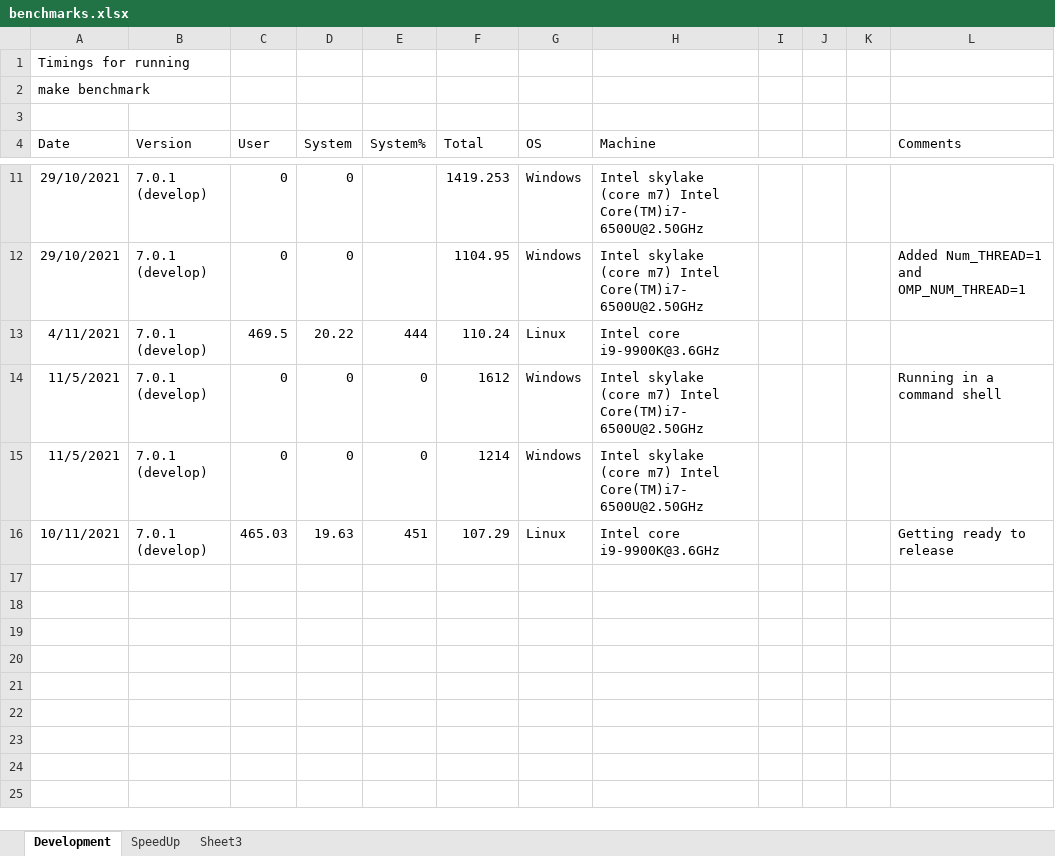
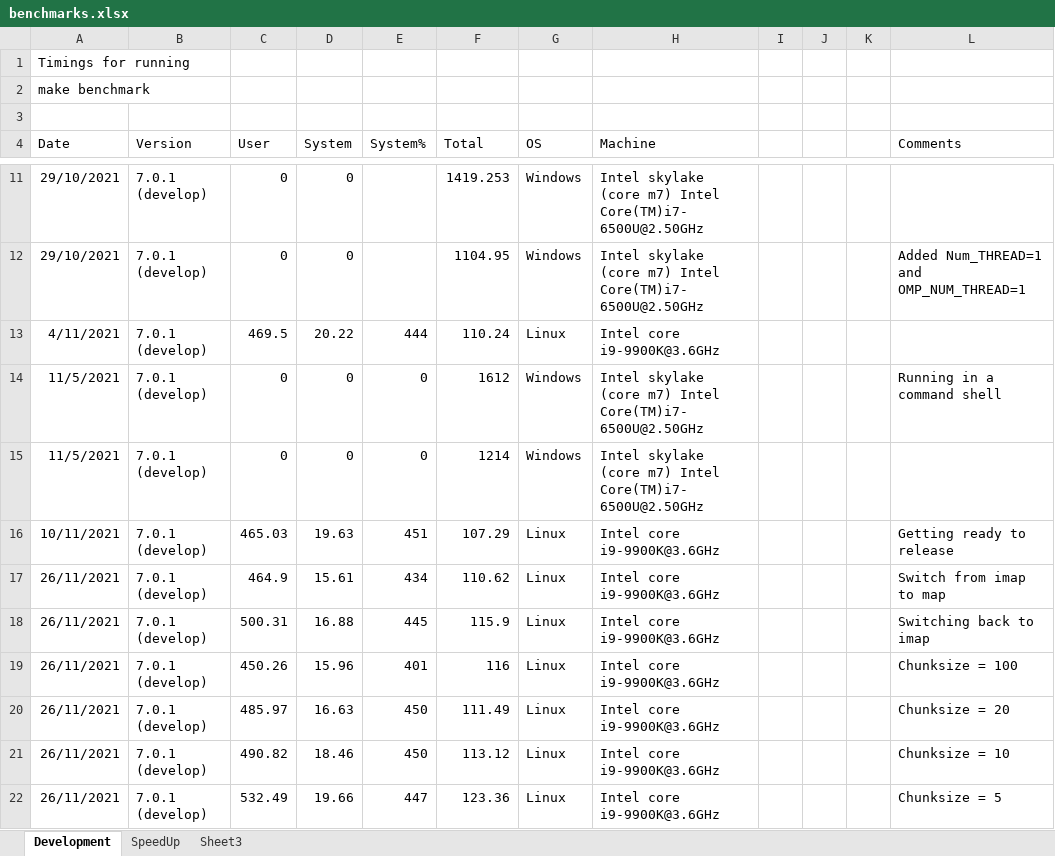
Before and after one commit to JohnKendrick/PDielec, an Excel workbook: benchmarks.xlsx, sheet Development, drawn as a sheet; only a part is shown, gaps mark what is left out; values as stored, in another font and other column widths than the file's, no borders; the diff names each change by its address in the sheet, - before the commit and + after, or states it on an @@ line.

Commit message:
Attempted to optimise the chunksize

```diff
--- a/benchmarks.xlsx (sheet Development)
+++ b/benchmarks.xlsx (sheet Development)
+row 17: 26/11/2021 | 7.0.1 (develop) | 464.9 | 15.61 | 434 | 110.62 | Linux | Intel core i9-9900K@3.6GHz |  |  |  | Switch from imap to map
+row 18: 26/11/2021 | 7.0.1 (develop) | 500.31 | 16.88 | 445 | 115.9 | Linux | Intel core i9-9900K@3.6GHz |  |  |  | Switching back to imap
+row 19: 26/11/2021 | 7.0.1 (develop) | 450.26 | 15.96 | 401 | 116 | Linux | Intel core i9-9900K@3.6GHz |  |  |  | Chunksize = 100
+row 20: 26/11/2021 | 7.0.1 (develop) | 485.97 | 16.63 | 450 | 111.49 | Linux | Intel core i9-9900K@3.6GHz |  |  |  | Chunksize = 20
+row 21: 26/11/2021 | 7.0.1 (develop) | 490.82 | 18.46 | 450 | 113.12 | Linux | Intel core i9-9900K@3.6GHz |  |  |  | Chunksize = 10
+row 22: 26/11/2021 | 7.0.1 (develop) | 532.49 | 19.66 | 447 | 123.36 | Linux | Intel core i9-9900K@3.6GHz |  |  |  | Chunksize = 5
```
Also changed, not shown: 3 other files.
